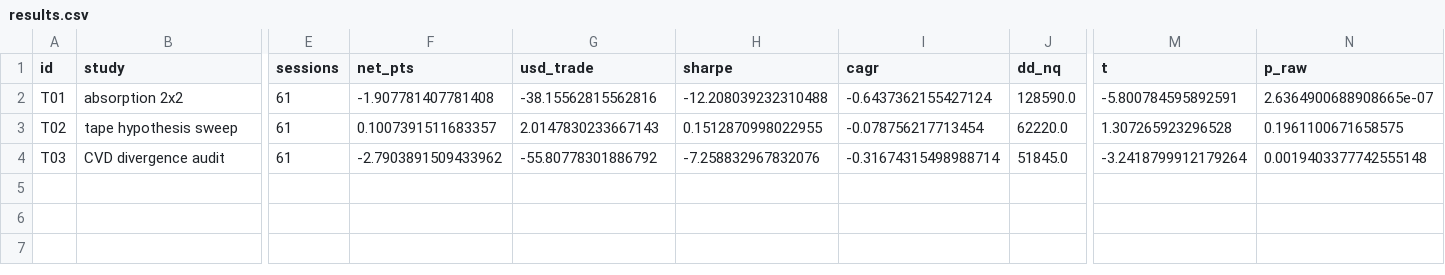
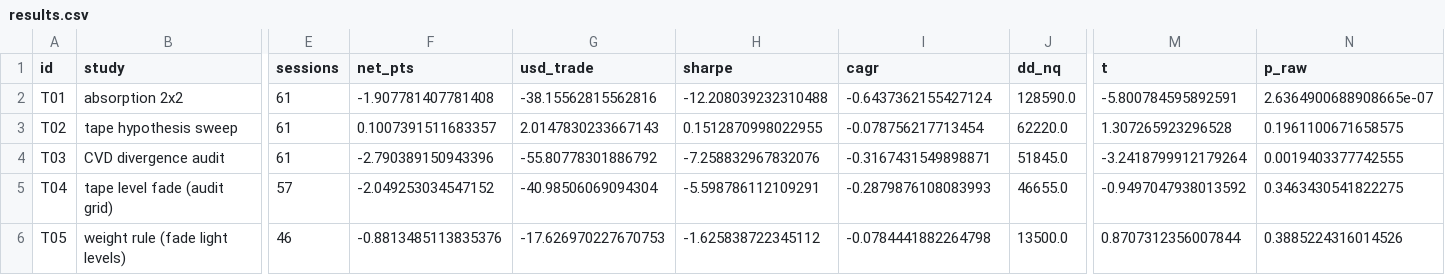
Before and after one commit to smartybash/Claude-1, a CSV file: reports/step4/results.csv, drawn as a sheet; only a part is shown, gaps mark what is left out; rows hold the shown columns only; the diff names each change by its address in the sheet, - before the commit and + after, or states it on an @@ line.

```diff
--- a/reports/step4/results.csv
+++ b/reports/step4/results.csv
-F4 (net_pts): -2.7903891509433962
+F4 (net_pts): -2.790389150943396
-I4 (cagr): -0.31674315498988714
+I4 (cagr): -0.3167431549898871
-N4 (p_raw): 0.0019403377742555148
+N4 (p_raw): 0.0019403377742555
+row 5: T04 | tape level fade (audit grid) | 57 | -2.049253034547152 | -40.98506069094304 | -5.598786112109291 | -0.2879876108083993 | 46655.0 | -0.9497047938013592 | 0.3463430541822275
+row 6: T05 | weight rule (fade light levels) | 46 | -0.8813485113835376 | -17.626970227670753 | -1.625838722345112 | -0.0784441882264798 | 13500.0 | 0.8707312356007844 | 0.3885224316014526
```
Also changed, not shown: 5 other files.
